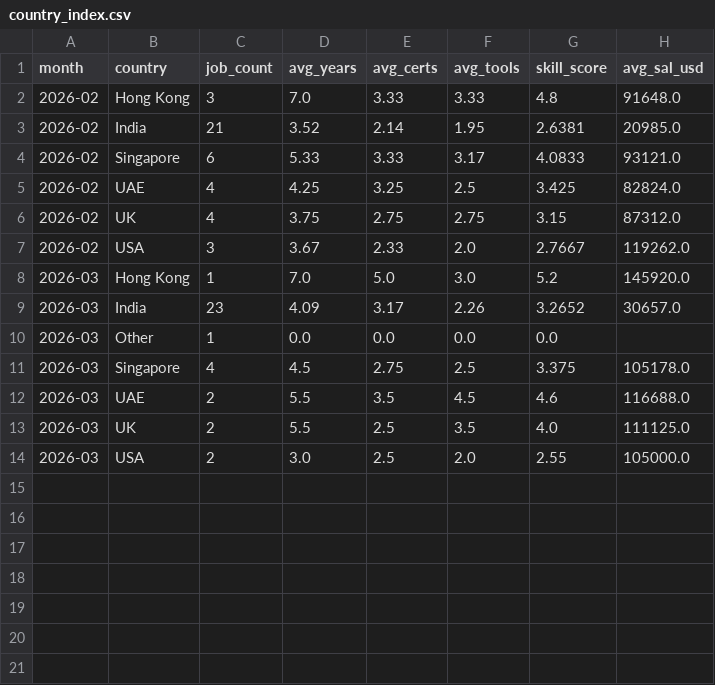
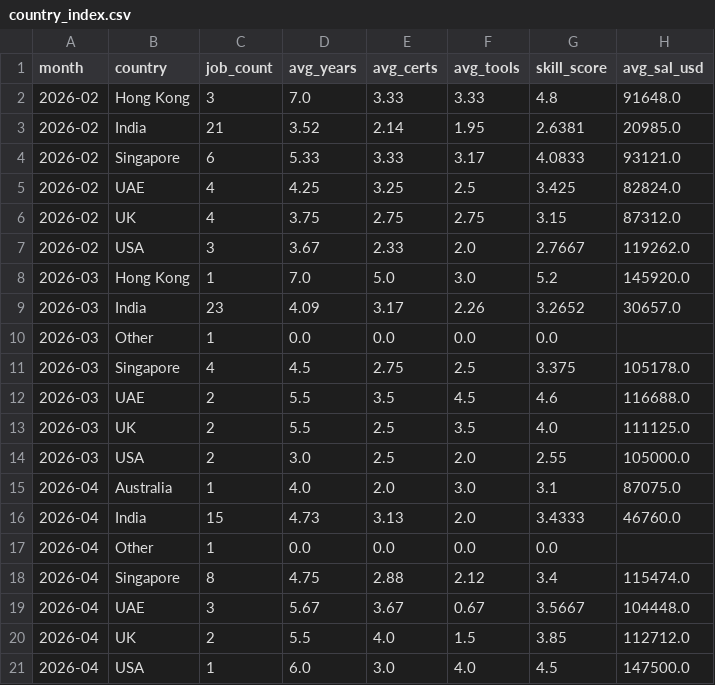
Before and after one commit to regantemudo/Cybersecurity-Skill-Inflation-Index, a CSV file: data/processed/country_index.csv, drawn as a sheet.

```diff
--- a/data/processed/country_index.csv
+++ b/data/processed/country_index.csv
@@ -14 +14,8 @@ month,country,job_count,avg_years,avg_certs,avg_tools,skill_score,avg_sal_usd
 2026-03,USA,2,3.0,2.5,2.0,2.55,105000.0
+2026-04,Australia,1,4.0,2.0,3.0,3.1,87075.0
+2026-04,India,15,4.73,3.13,2.0,3.4333,46760.0
+2026-04,Other,1,0.0,0.0,0.0,0.0,
+2026-04,Singapore,8,4.75,2.88,2.12,3.4,115474.0
+2026-04,UAE,3,5.67,3.67,0.67,3.5667,104448.0
+2026-04,UK,2,5.5,4.0,1.5,3.85,112712.0
+2026-04,USA,1,6.0,3.0,4.0,4.5,147500.0
```
Also changed, not shown: data/processed/domain_index.csv, data/processed/monthly_index.csv, 15 other files.
